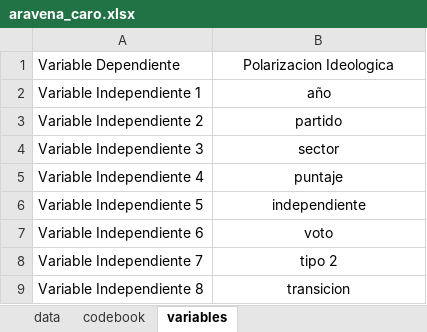
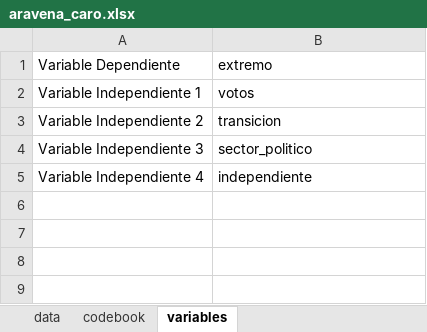
Before and after one commit to kennethbunker/uss, an Excel workbook: estadistica2/data/aravena_caro.xlsx, sheet variables, drawn as a sheet; values as stored, in another font and other column widths than the file's, no borders; the diff names each change by its address in the sheet, - before the commit and + after, or states it on an @@ line.

```diff
--- a/estadistica2/data/aravena_caro.xlsx (sheet variables)
+++ b/estadistica2/data/aravena_caro.xlsx (sheet variables)
-B1: Polarizacion Ideologica
+B1: extremo
-B1:B5 alignment: center
+B1:B5 alignment: left
-B2: año
+B2: votos
-B3: partido
+B3: transicion
-B4: sector
+B4: sector_politico
-B5: puntaje
+B5: independiente
-row 6: Variable Independiente 5 | independiente
-row 7: Variable Independiente 6 | voto
-row 8: Variable Independiente 7 | tipo 2
-row 9: Variable Independiente 8 | transicion
```
Also changed, not shown: sheet data, sheet codebook, 1 other file.
